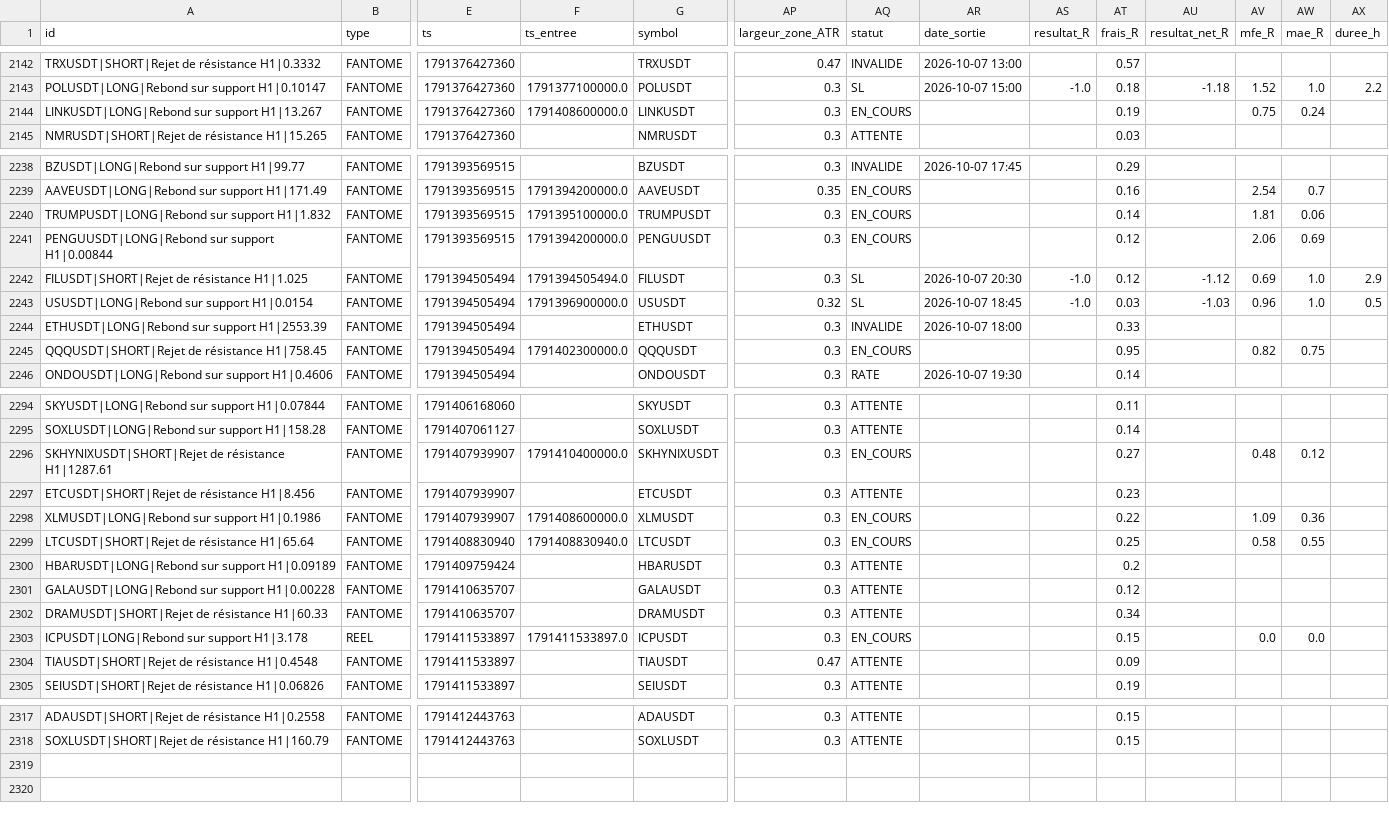
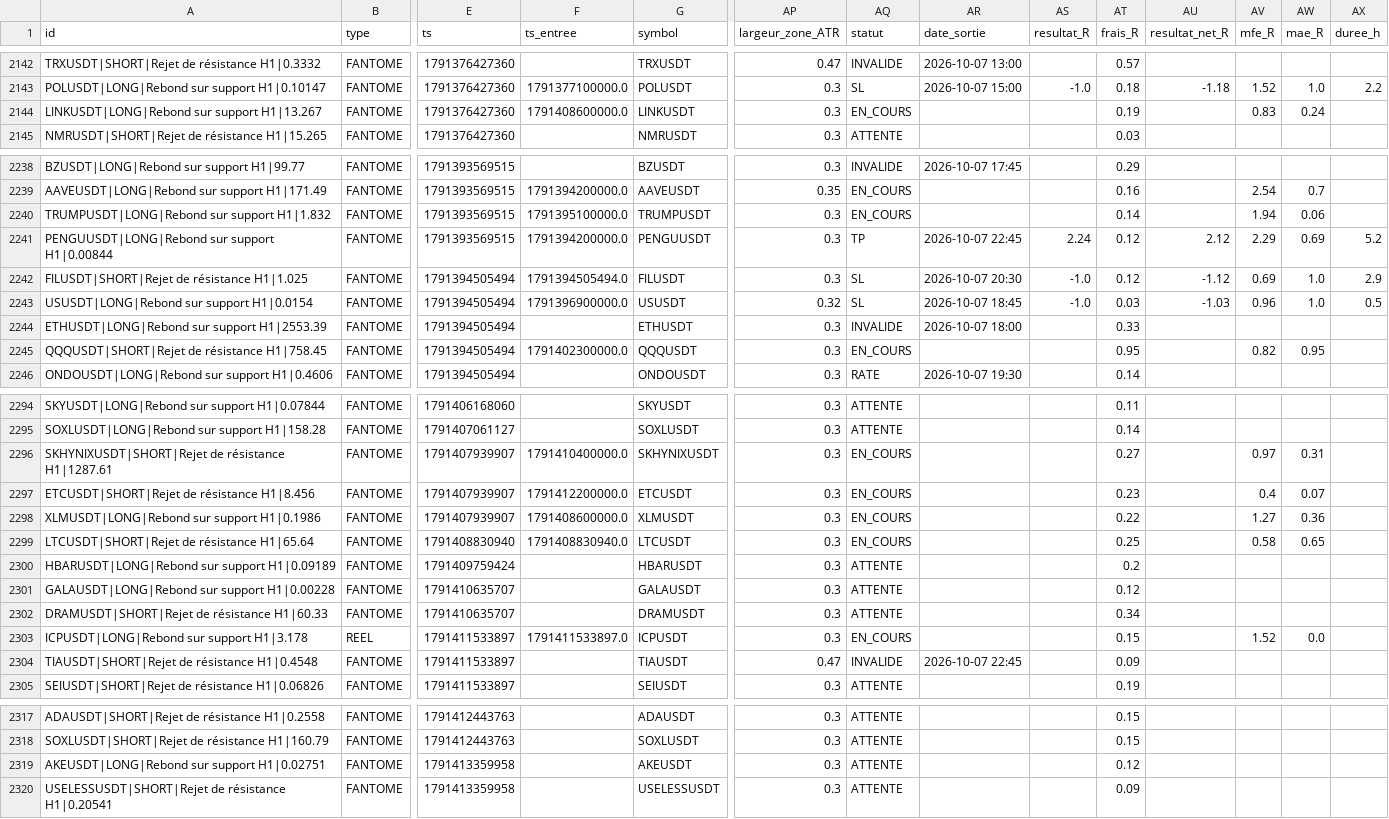
Before and after one commit to fraispropr-ship-it/crypto-pepite, a CSV file: journal_signaux.csv, drawn as a sheet; only a part is shown, gaps mark what is left out; rows hold the shown columns only; the diff covers the shown part only; the diff names each change by its address in the sheet, - before the commit and + after, or states it on an @@ line.

Commit message:
Journal 2026-10-07 22:49 UTC

```diff
--- a/journal_signaux.csv
+++ b/journal_signaux.csv
-AV2144 (mfe_R): 0.75
+AV2144 (mfe_R): 0.83
-AV2240 (mfe_R): 1.81
+AV2240 (mfe_R): 1.94
-AQ2241 (statut): EN_COURS
+AQ2241 (statut): TP
-AR2241 (date_sortie): (empty)
+AR2241 (date_sortie): 2026-10-07 22:45
-AS2241 (resultat_R): (empty)
+AS2241 (resultat_R): 2.24
-AU2241 (resultat_net_R): (empty)
+AU2241 (resultat_net_R): 2.12
-AV2241 (mfe_R): 2.06
+AV2241 (mfe_R): 2.29
-AX2241 (duree_h): (empty)
+AX2241 (duree_h): 5.2
-AW2245 (mae_R): 0.75
+AW2245 (mae_R): 0.95
-AV2296 (mfe_R): 0.48
+AV2296 (mfe_R): 0.97
-AW2296 (mae_R): 0.12
+AW2296 (mae_R): 0.31
-F2297 (ts_entree): (empty)
+F2297 (ts_entree): 1791412200000.0
-AQ2297 (statut): ATTENTE
+AQ2297 (statut): EN_COURS
-AV2297 (mfe_R): (empty)
+AV2297 (mfe_R): 0.4
-AW2297 (mae_R): (empty)
+AW2297 (mae_R): 0.07
-AV2298 (mfe_R): 1.09
+AV2298 (mfe_R): 1.27
-AW2299 (mae_R): 0.55
+AW2299 (mae_R): 0.65
-AV2303 (mfe_R): 0.0
+AV2303 (mfe_R): 1.52
-AQ2304 (statut): ATTENTE
+AQ2304 (statut): INVALIDE
-AR2304 (date_sortie): (empty)
+AR2304 (date_sortie): 2026-10-07 22:45
+row 2319: AKEUSDT|LONG|Rebond sur support H1|0.02751 | FANTOME | 1791413359958 |  | AKEUSDT | 0.3 | ATTENTE |  |  | 0.12
+row 2320: USELESSUSDT|SHORT|Rejet de résistance H1|0.20541 | FANTOME | 1791413359958 |  | USELESSUSDT | 0.3 | ATTENTE |  |  | 0.09
```
Also changed, not shown: 5 edited cells elsewhere in this file, 1 other file.
